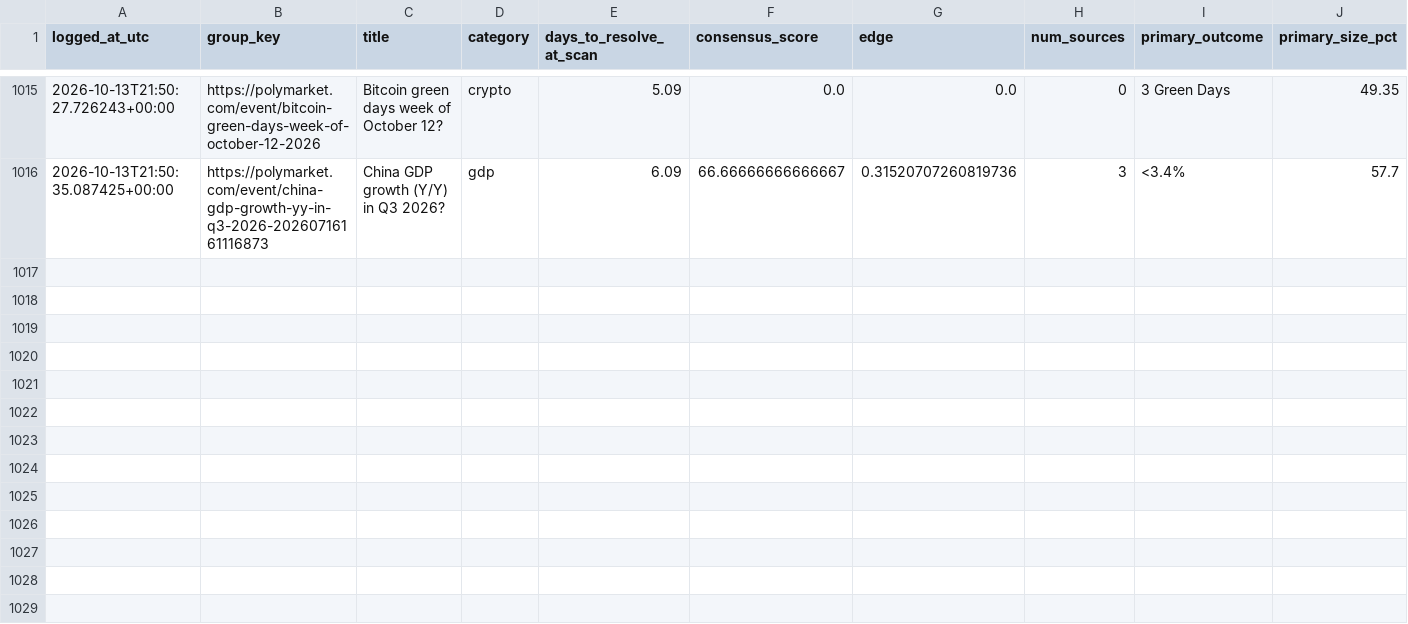
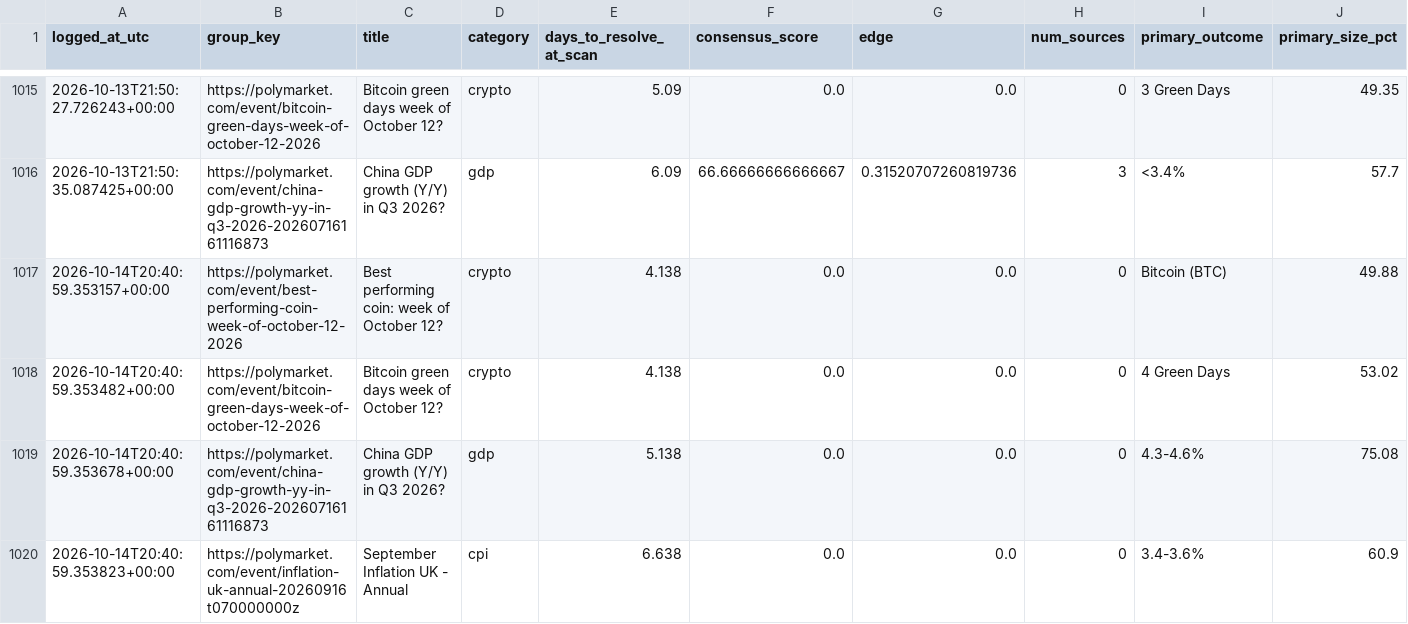
Before and after one commit to ericlamar008/PolyBet, a CSV file: predictions_log.csv, drawn as a sheet; only a part is shown, gaps mark what is left out; rows hold the shown columns only; the diff names each change by its address in the sheet, - before the commit and + after, or states it on an @@ line.

Commit message:
Daily scan: 2026-10-14 20:41 UTC

```diff
--- a/predictions_log.csv
+++ b/predictions_log.csv
+row 1017: 2026-10-14T20:40:59.353157+00:00 | https://polymarket.com/event/best-performing-coin-week-of-october-12-2026 | Best performing coin: week of October 12? | crypto | 4.138 | 0.0 | 0.0 | 0 | Bitcoin (BTC) | 49.88
+row 1018: 2026-10-14T20:40:59.353482+00:00 | https://polymarket.com/event/bitcoin-green-days-week-of-october-12-2026 | Bitcoin green days week of October 12? | crypto | 4.138 | 0.0 | 0.0 | 0 | 4 Green Days | 53.02
+row 1019: 2026-10-14T20:40:59.353678+00:00 | https://polymarket.com/event/china-gdp-growth-yy-in-q3-2026-20260716161116873 | China GDP growth (Y/Y) in Q3 2026? | gdp | 5.138 | 0.0 | 0.0 | 0 | 4.3-4.6% | 75.08
+row 1020: 2026-10-14T20:40:59.353823+00:00 | https://polymarket.com/event/inflation-uk-annual-20260916t070000000z | September Inflation UK - Annual | cpi | 6.638 | 0.0 | 0.0 | 0 | 3.4-3.6% | 60.9
```
Also changed, not shown: 1 other file.
